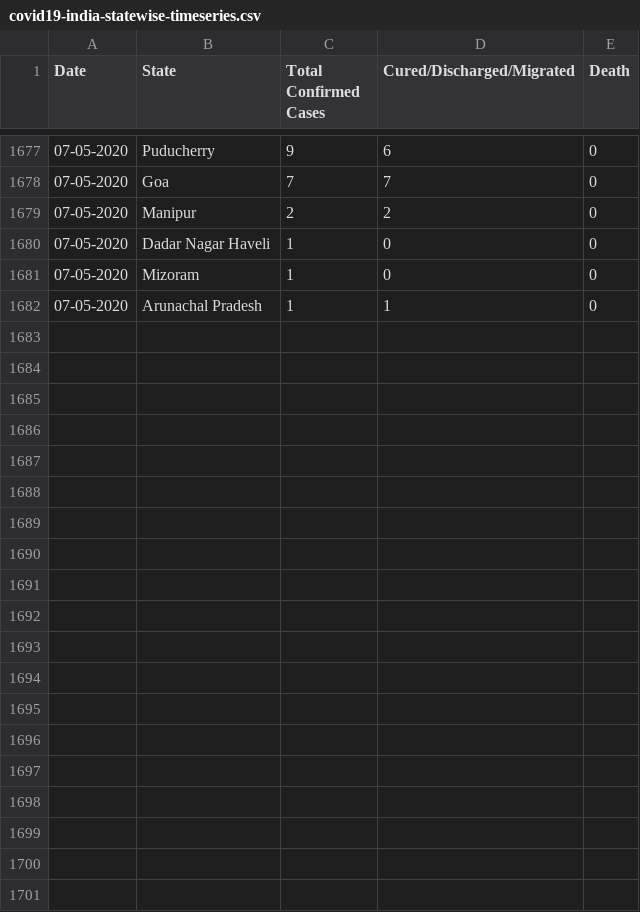
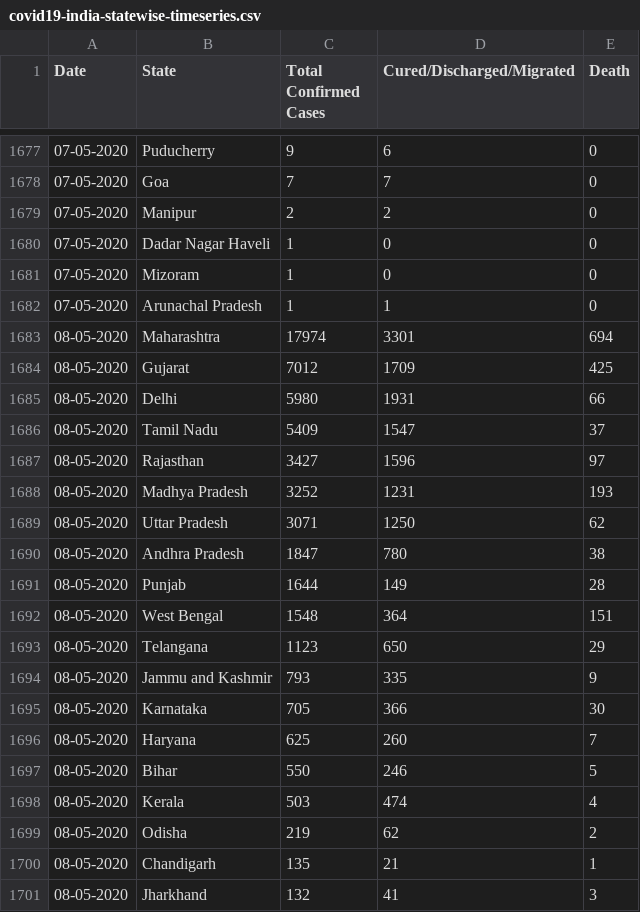
Before and after one commit to amitvsavant/covid19-india-state-timeseries, a CSV file: data/covid19-india-statewise-timeseries.csv, drawn as a sheet; only a part is shown, gaps mark what is left out; the diff covers the shown part only.

Commit message:
Updated on 8 May 2020

```diff
--- a/data/covid19-india-statewise-timeseries.csv
+++ b/data/covid19-india-statewise-timeseries.csv
@@ -1682 +1682,20 @@ Date,State,Total Confirmed Cases,Cured/Discharged/Migrated,Death
 07-05-2020,Arunachal Pradesh,1,1,0
+08-05-2020,Maharashtra,17974,3301,694
+08-05-2020,Gujarat,7012,1709,425
+08-05-2020,Delhi,5980,1931,66
+08-05-2020,Tamil Nadu,5409,1547,37
+08-05-2020,Rajasthan,3427,1596,97
+08-05-2020,Madhya Pradesh,3252,1231,193
+08-05-2020,Uttar Pradesh,3071,1250,62
+08-05-2020,Andhra Pradesh,1847,780,38
+08-05-2020,Punjab,1644,149,28
+08-05-2020,West Bengal,1548,364,151
+08-05-2020,Telangana,1123,650,29
+08-05-2020,Jammu and Kashmir,793,335,9
+08-05-2020,Karnataka,705,366,30
+08-05-2020,Haryana,625,260,7
+08-05-2020,Bihar,550,246,5
+08-05-2020,Kerala,503,474,4
+08-05-2020,Odisha,219,62,2
+08-05-2020,Chandigarh,135,21,1
+08-05-2020,Jharkhand,132,41,3
```
Also changed, not shown: 14 added rows elsewhere in this file.
